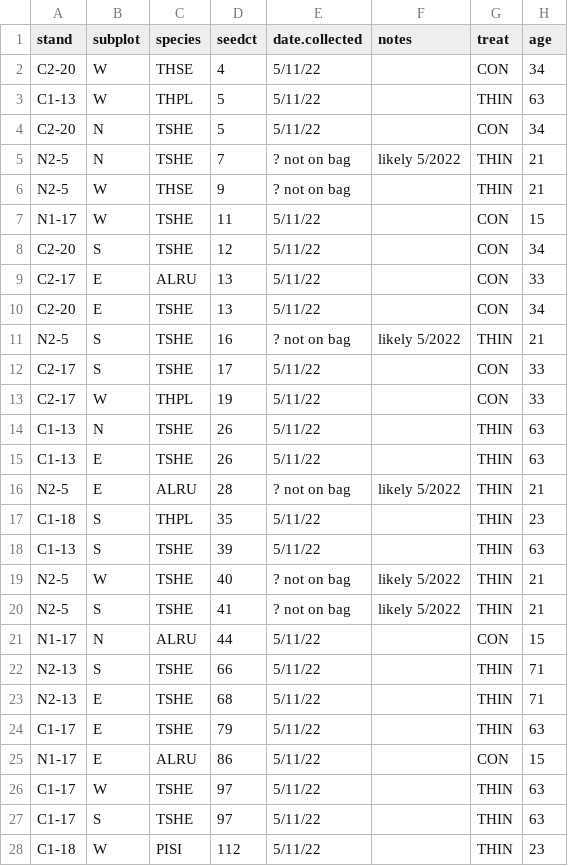
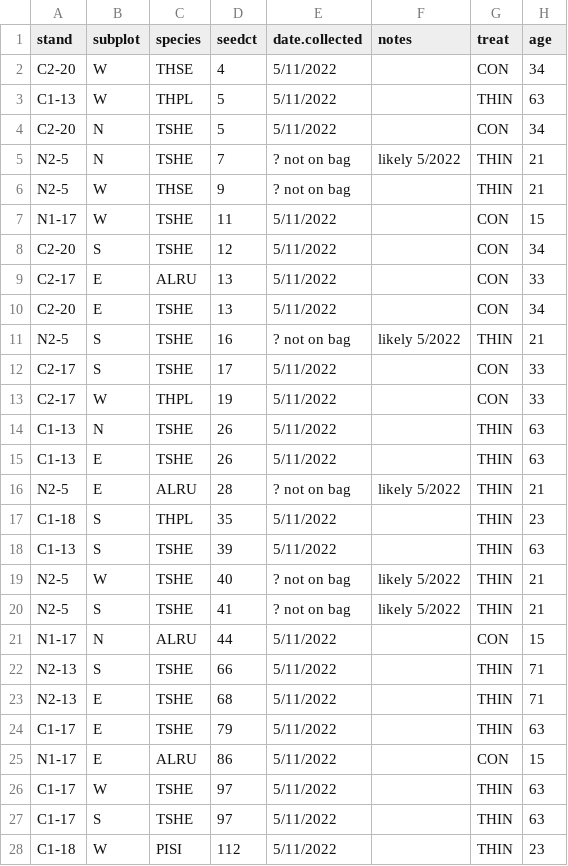
Before and after one commit to AileneKane/ellsworthseeds, a CSV file: data/completed_plots.csv, drawn as a sheet; only a part is shown; the diff covers the shown part only; the diff names each change by its address in the sheet, - before the commit and + after, or states it on an @@ line.

Commit message:
updates to seed trap data

```diff
--- a/data/completed_plots.csv
+++ b/data/completed_plots.csv
-E2:E4 (date.collected): 5/11/22
+E2:E4 (date.collected): 5/11/2022
-E7:E10 (date.collected): 5/11/22
+E7:E10 (date.collected): 5/11/2022
-E12:E15 (date.collected): 5/11/22
+E12:E15 (date.collected): 5/11/2022
-E17:E18 (date.collected): 5/11/22
+E17:E18 (date.collected): 5/11/2022
-E21:E28 (date.collected): 5/11/22
+E21:E28 (date.collected): 5/11/2022
```
Also changed, not shown: 17 edited cells elsewhere in this file, 1 other file.
